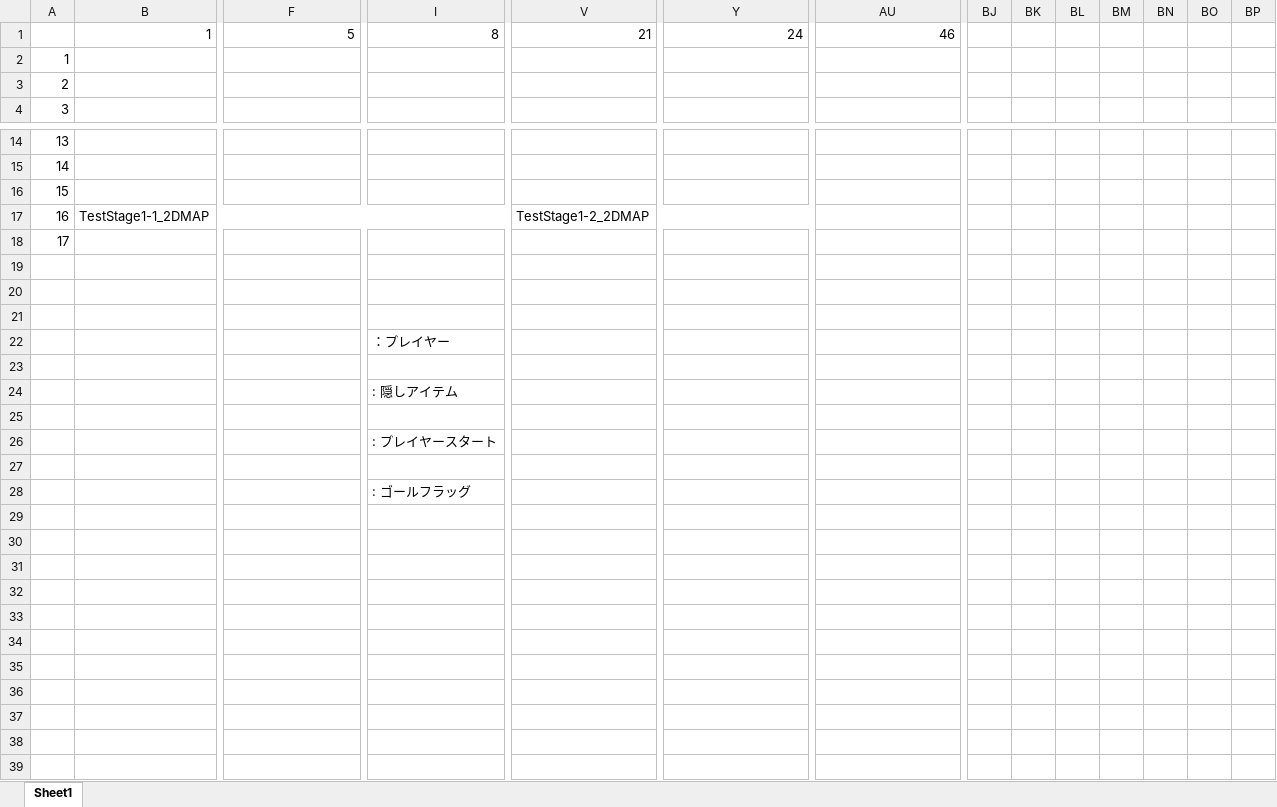
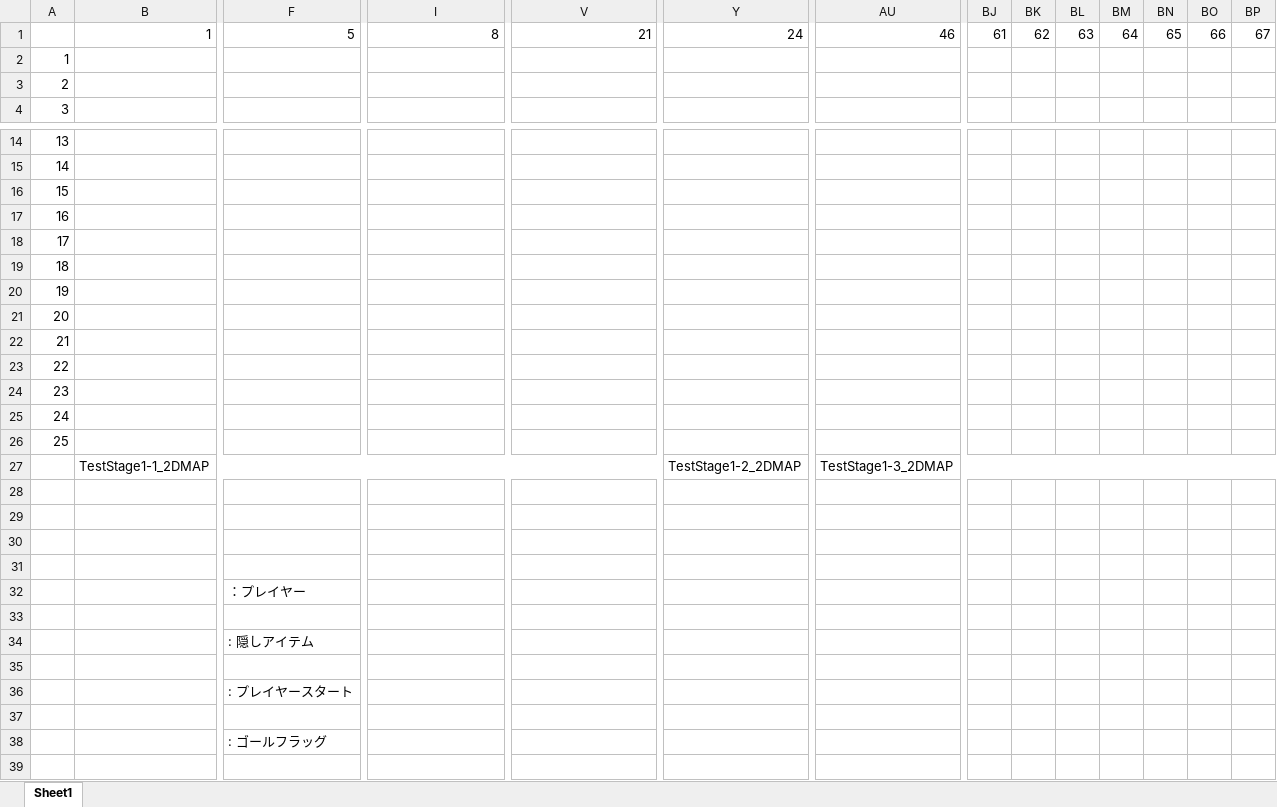
Before and after one commit to laiyongqin/SandBoxie, an Excel workbook: tutorial_map(加工前).xlsx, sheet Sheet1, drawn as a sheet; only a part is shown, gaps mark what is left out; values as stored, in another font and other column widths than the file's, no cell formats; charts and pictures not drawn; removed rows and columns are numbered as before the commit, all else as after; rows hold the shown columns only; the diff names each change by its address in the sheet, - before the commit and + after, or states it on an @@ line.

```diff
--- a/tutorial_map(加工前).xlsx (sheet Sheet1)
+++ b/tutorial_map(加工前).xlsx (sheet Sheet1)
-BJ1: (empty)
+BJ1: 61
-BK1: (empty)
+BK1: 62
-BL1: (empty)
+BL1: 63
-BM1: (empty)
+BM1: 64
-BN1: (empty)
+BN1: 65
-BO1: (empty)
+BO1: 66
-BP1: (empty)
+BP1: 67
-row 17: 16 | TestStage1-1_2DMAP |  |  | TestStage1-2_2DMAP
+row 17: 16
-A19: (empty)
+A19: 18
-A20: (empty)
+A20: 19
-A21: (empty)
+A21: 20
-row 22:  |  |  | ：プレイヤー
-A22: (empty)
+A22: 21
-row 24:  |  |  | : 隠しアイテム
-A23: (empty)
+A23: 22
-row 26:  |  |  | : プレイヤースタート
-A24: (empty)
+A24: 23
-row 28:  |  |  | : ゴールフラッグ
+row 25: 24
+row 26: 25
+row 27:  | TestStage1-1_2DMAP |  |  |  | TestStage1-2_2DMAP | TestStage1-3_2DMAP
+row 32:  |  | ：プレイヤー
+row 34:  |  | : 隠しアイテム
+row 36:  |  | : プレイヤースタート
-F38: (empty)
+F38: : ゴールフラッグ
-row 37: (empty)
-row 38: (empty)
```
Also changed, not shown: cell formats, charts or pictures, 3 other files.
